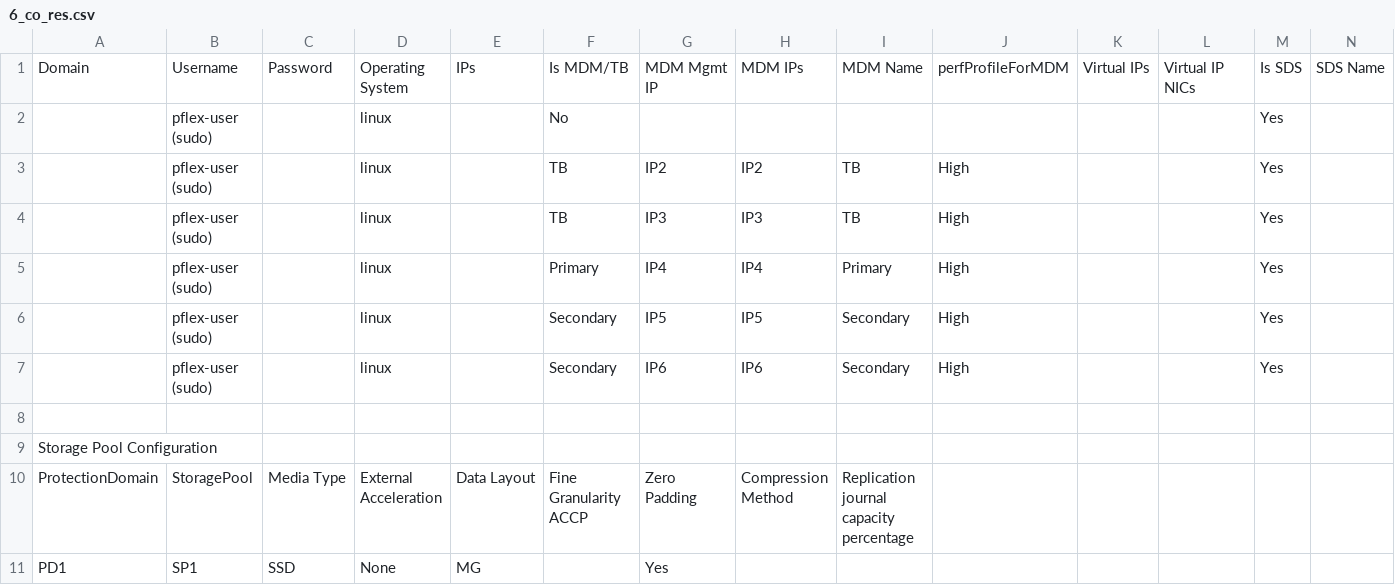
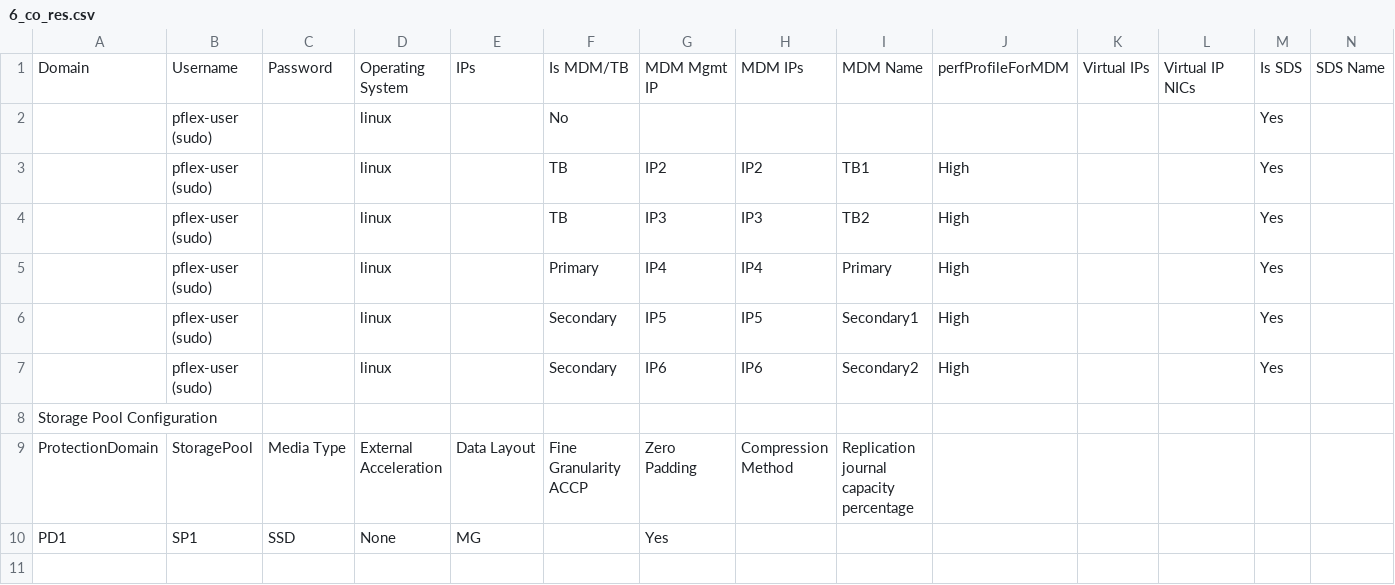
Before and after one commit to dell/terraform-powerflex-modules, a CSV file: modules/aws_install/submodules/installer_api/csv_templates/6_co_res.csv, drawn as a sheet; only a part is shown; rows hold the shown columns only; the diff names each change by its address in the sheet, - before the commit and + after, or states it on an @@ line.

```diff
--- a/modules/aws_install/submodules/installer_api/csv_templates/6_co_res.csv
+++ b/modules/aws_install/submodules/installer_api/csv_templates/6_co_res.csv
-I3: TB
+I3: TB1
-I4: TB
+I4: TB2
-I6: Secondary
+I6: Secondary1
-I7: Secondary
+I7: Secondary2
-row 8: (empty)
```
Also changed, not shown: 6 other files.
